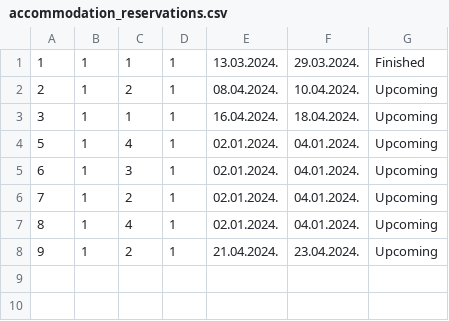
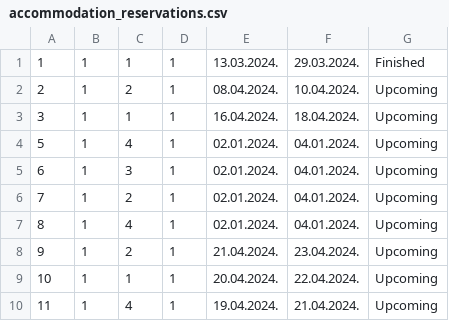
Before and after one commit to NenadGvozdenac/Simulacija-i-modeliranje-sistema, a CSV file: Resources/Data/accommodation_reservations.csv, drawn as a sheet; the diff names each change by its address in the sheet, - before the commit and + after, or states it on an @@ line.

```diff
--- a/Resources/Data/accommodation_reservations.csv
+++ b/Resources/Data/accommodation_reservations.csv
+row 9: 10 | 1 | 1 | 1 | 20.04.2024. | 22.04.2024. | Upcoming
+row 10: 11 | 1 | 4 | 1 | 19.04.2024. | 21.04.2024. | Upcoming
```
Also changed, not shown: Resources/Data/accommodation_reservation_moving.csv, 18 other files.
